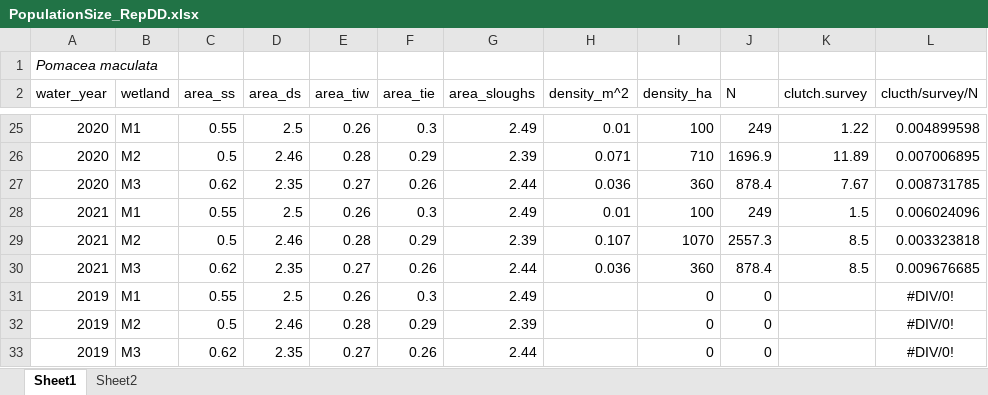
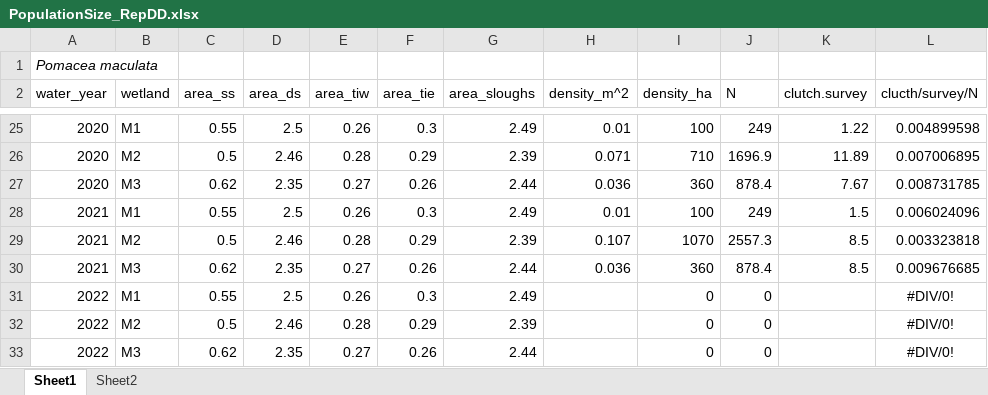
Before and after one commit to nbarrus1/Pomacea_misc, an Excel workbook: PopulationSize_RepDD.xlsx, sheet Sheet1, drawn as a sheet; only a part is shown, gaps mark what is left out; values as stored, in another font and other column widths than the file's, no borders; charts and pictures not drawn; the diff names each change by its address in the sheet, - before the commit and + after, or states it on an @@ line.

Commit message:
population timeseries

```diff
--- a/PopulationSize_RepDD.xlsx (sheet Sheet1)
+++ b/PopulationSize_RepDD.xlsx (sheet Sheet1)
-A31:A33 (water_year): 2019
+A31:A33 (water_year): 2022
```
Also changed, not shown: sheet Sheet2, charts or pictures, 1 other file.
